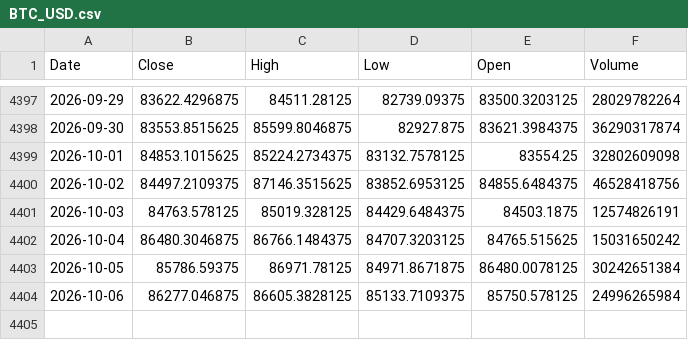
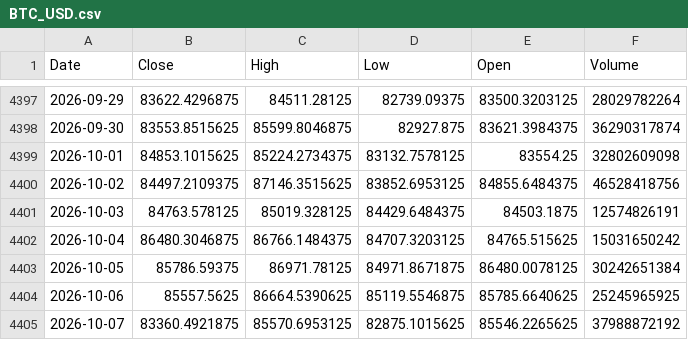
Before and after one commit to kittycapital/btc-mayer, a CSV file: data/BTC_USD.csv, drawn as a sheet; only a part is shown, gaps mark what is left out.

```diff
--- a/data/BTC_USD.csv
+++ b/data/BTC_USD.csv
@@ -4403,2 +4403,3 @@ Date,Close,High,Low,Open,Volume
 2026-10-05,85786.59375,86971.78125,84971.8671875,86480.0078125,30242651384
-2026-10-06,86277.046875,86605.3828125,85133.7109375,85750.578125,24996265984
+2026-10-06,85557.5625,86664.5390625,85119.5546875,85785.6640625,25245965925
+2026-10-07,83360.4921875,85570.6953125,82875.1015625,85546.2265625,37988872192
```
Also changed, not shown: 1 other file.
